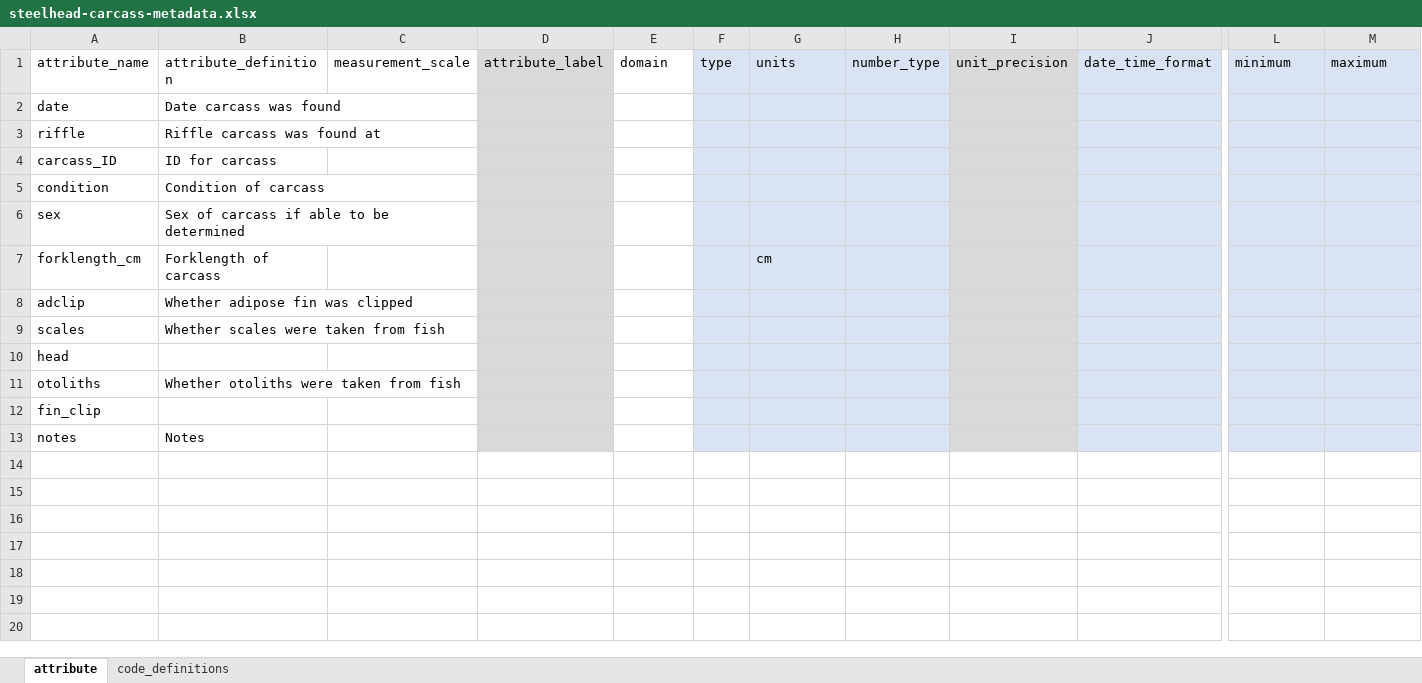
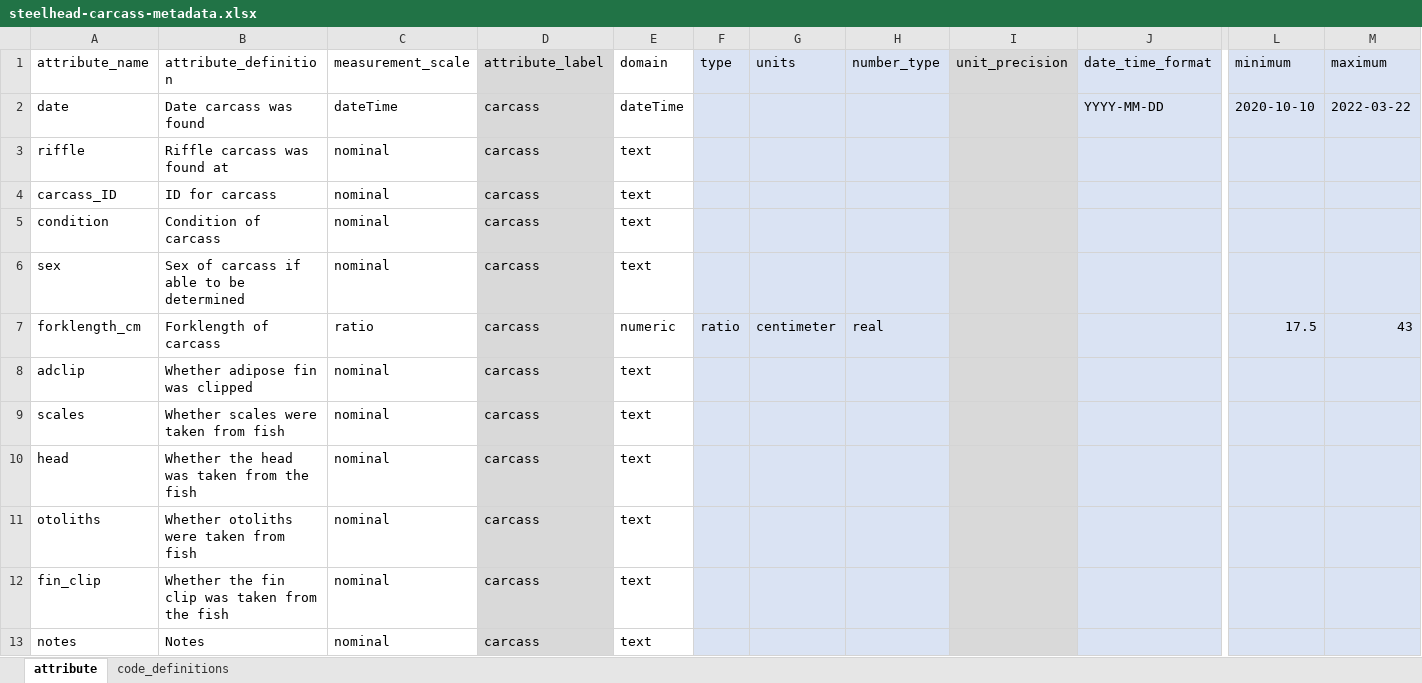
Before and after one commit to FlowWest/stanislaus-steelhead, an Excel workbook: data-raw/metadata/steelhead-carcass-metadata.xlsx, sheet attribute, drawn as a sheet; only a part is shown, gaps mark what is left out; values as stored, in another font and other column widths than the file's, no borders; the diff names each change by its address in the sheet, - before the commit and + after, or states it on an @@ line.

```diff
--- a/data-raw/metadata/steelhead-carcass-metadata.xlsx (sheet attribute)
+++ b/data-raw/metadata/steelhead-carcass-metadata.xlsx (sheet attribute)
-C2 (measurement_scale): (empty)
+C2 (measurement_scale): dateTime
-D2:D13 (attribute_label): (empty)
+D2:D13 (attribute_label): carcass
-E2 (domain): (empty)
+E2 (domain): dateTime
-J2 (date_time_format): (empty)
+J2 (date_time_format): YYYY-MM-DD
-L2 (minimum): (empty)
+L2 (minimum): 2020-10-10
-M2 (maximum): (empty)
+M2 (maximum): 2022-03-22
-C3:C6 (measurement_scale): (empty)
+C3:C6 (measurement_scale): nominal
-E3:E6 (domain): (empty)
+E3:E6 (domain): text
-C7 (measurement_scale): (empty)
+C7 (measurement_scale): ratio
-E7 (domain): (empty)
+E7 (domain): numeric
-F7 (type): (empty)
+F7 (type): ratio
-G7 (units): cm
+G7 (units): centimeter
-H7 (number_type): (empty)
+H7 (number_type): real
-L7 (minimum): (empty)
+L7 (minimum): 17.5
-M7 (maximum): (empty)
+M7 (maximum): 43
-C8:C13 (measurement_scale): (empty)
+C8:C13 (measurement_scale): nominal
-E8:E13 (domain): (empty)
+E8:E13 (domain): text
-B10 (attribute_definition): (empty)
+B10 (attribute_definition): Whether the head was taken from the fish
-B12 (attribute_definition): (empty)
+B12 (attribute_definition): Whether the fin clip was taken from the fish
```
Also changed, not shown: data-raw/metadata/adult-juvenile-steelhead-data-metadata.xlsx, data-raw/metadata/daily-info-environmental-data-metadata.xlsx, 5 other files.
